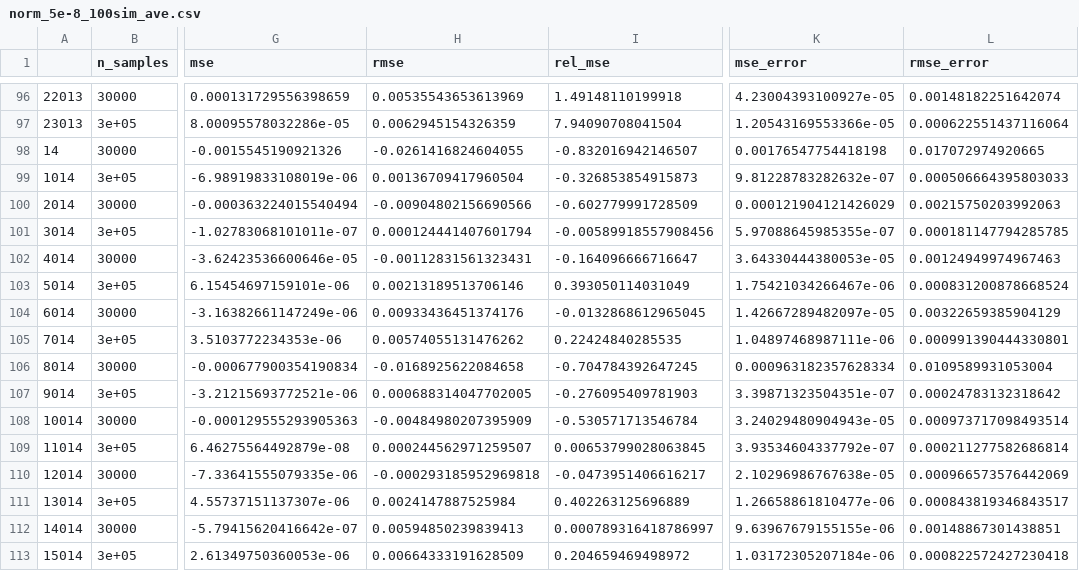
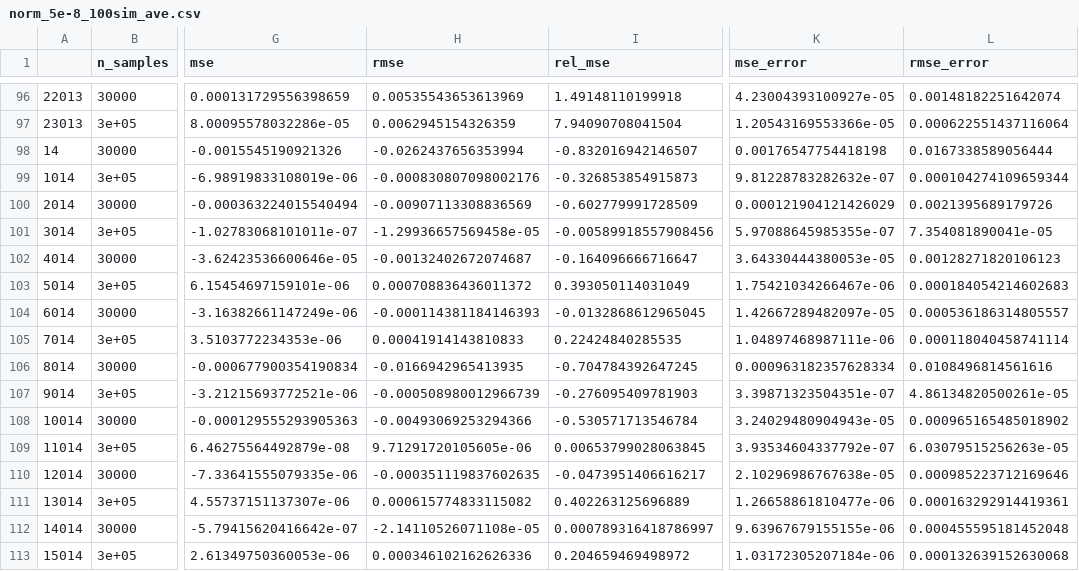
Before and after one commit to amandaforde/winnerscurse_sims, a CSV file: results/norm_5e-8_100sim_ave.csv, drawn as a sheet; only a part is shown, gaps mark what is left out; the diff covers the shown part only; the diff names each change by its address in the sheet, - before the commit and + after, or states it on an @@ line.

```diff
--- a/results/norm_5e-8_100sim_ave.csv
+++ b/results/norm_5e-8_100sim_ave.csv
-H98 (rmse): -0.0261416824604055
+H98 (rmse): -0.0262437656353994
-L98 (rmse_error): 0.017072974920665
+L98 (rmse_error): 0.0167338589056444
-H99 (rmse): 0.00136709417960504
+H99 (rmse): -0.000830807098002176
-L99 (rmse_error): 0.000506664395803033
+L99 (rmse_error): 0.000104274109659344
-H100 (rmse): -0.00904802156690566
+H100 (rmse): -0.00907113308836569
-L100 (rmse_error): 0.00215750203992063
+L100 (rmse_error): 0.0021395689179726
-H101 (rmse): 0.000124441407601794
+H101 (rmse): -1.29936657569458e-05
-L101 (rmse_error): 0.000181147794285785
+L101 (rmse_error): 7.354081890041e-05
-H102 (rmse): -0.00112831561323431
+H102 (rmse): -0.00132402672074687
-L102 (rmse_error): 0.00124949974967463
+L102 (rmse_error): 0.00128271820106123
-H103 (rmse): 0.00213189513706146
+H103 (rmse): 0.000708836436011372
-L103 (rmse_error): 0.000831200878668524
+L103 (rmse_error): 0.000184054214602683
-H104 (rmse): 0.00933436451374176
+H104 (rmse): -0.000114381184146393
-L104 (rmse_error): 0.00322659385904129
+L104 (rmse_error): 0.000536186314805557
-H105 (rmse): 0.00574055131476262
+H105 (rmse): 0.00041914143810833
-L105 (rmse_error): 0.000991390444330801
+L105 (rmse_error): 0.000118040458741114
-H106 (rmse): -0.0168925622084658
+H106 (rmse): -0.0166942965413935
-L106 (rmse_error): 0.0109589931053004
+L106 (rmse_error): 0.0108496814561616
-H107 (rmse): 0.000688314047702005
+H107 (rmse): -0.000508980012966739
-L107 (rmse_error): 0.00024783132318642
+L107 (rmse_error): 4.86134820500261e-05
-H108 (rmse): -0.00484980207395909
+H108 (rmse): -0.00493069253294366
-L108 (rmse_error): 0.000973717098493514
+L108 (rmse_error): 0.000965165485018902
-H109 (rmse): 0.000244562971259507
+H109 (rmse): 9.71291720105605e-06
-L109 (rmse_error): 0.000211277582686814
+L109 (rmse_error): 6.03079515256263e-05
-H110 (rmse): -0.000293185952969818
+H110 (rmse): -0.000351119837602635
-L110 (rmse_error): 0.000966573576442069
+L110 (rmse_error): 0.000985223712169646
-H111 (rmse): 0.0024147887525984
+H111 (rmse): 0.000615774833115082
-L111 (rmse_error): 0.000843819346843517
+L111 (rmse_error): 0.000163292914419361
-H112 (rmse): 0.00594850239839413
+H112 (rmse): -2.14110526071108e-05
-L112 (rmse_error): 0.00148867301438851
+L112 (rmse_error): 0.000455595181452048
-H113 (rmse): 0.00664333191628509
+H113 (rmse): 0.000346102162626336
-L113 (rmse_error): 0.000822572427230418
+L113 (rmse_error): 0.000132639152630068
```
Also changed, not shown: 16 edited cells elsewhere in this file, results/norm_5e-4_100sim_ave.csv, 43 other files.
